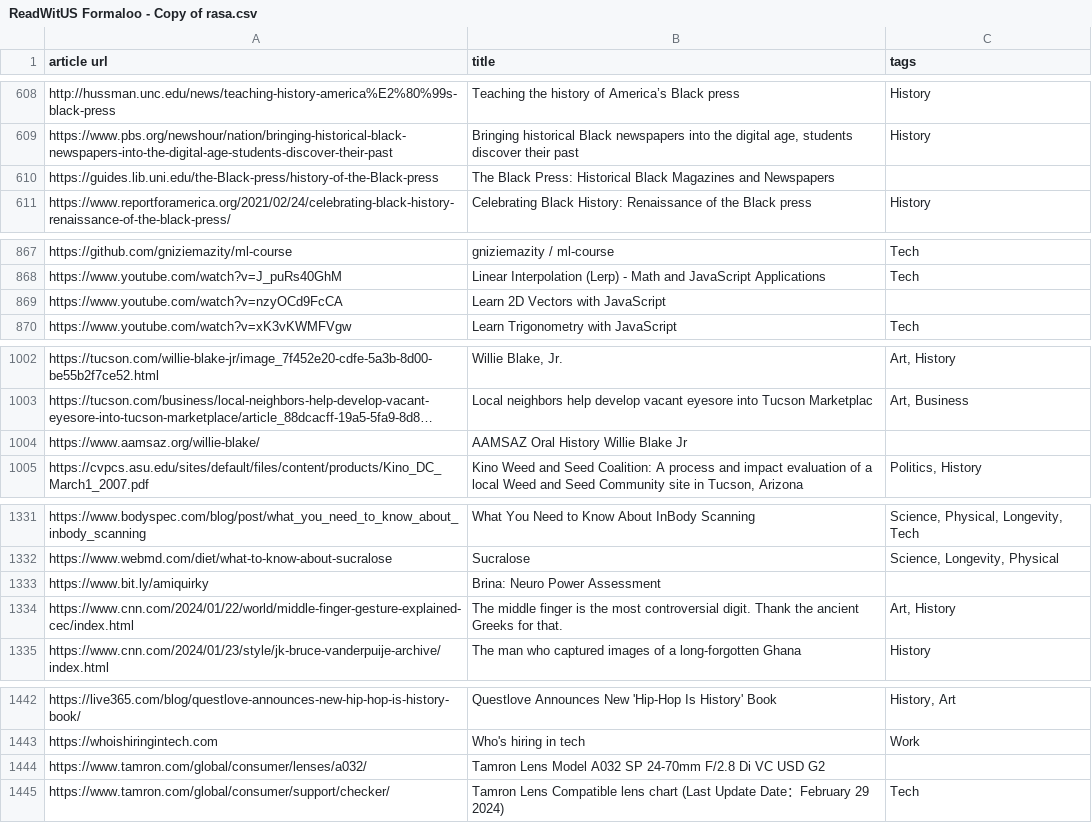
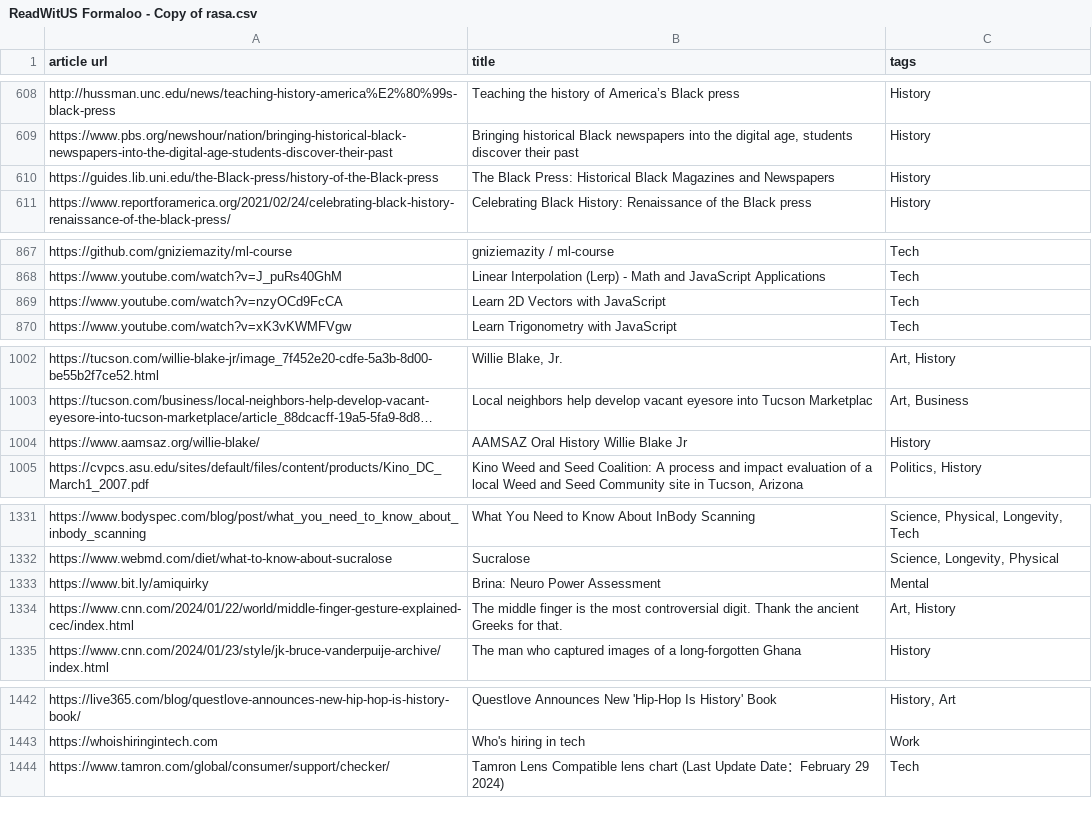
Before and after one commit to dapperAuteur/dapperAuteur.github.io, a CSV file: ReadWitUS Formaloo - Copy of rasa.csv, drawn as a sheet; only a part is shown, gaps mark what is left out; long unchanged cells end in …; the diff covers the shown part only; the diff names each change by its address in the sheet, - before the commit and + after, or states it on an @@ line.

Commit message:
Update ReadWitUS Formaloo - Copy of rasa.csv
add missing data

```diff
--- a/ReadWitUS Formaloo - Copy of rasa.csv
+++ b/ReadWitUS Formaloo - Copy of rasa.csv
-C610 (tags): (empty)
+C610 (tags): History
-C869 (tags): (empty)
+C869 (tags): Tech
-C1004 (tags): (empty)
+C1004 (tags): History
-C1333 (tags): (empty)
+C1333 (tags): Mental
-row 1444: https://www.tamron.com/global/consumer/lenses/a032/ | Tamron Lens Model A032 SP 24-70mm F/2.8 Di VC USD G2
```
Also changed, not shown: 1 edited cell elsewhere in this file.
